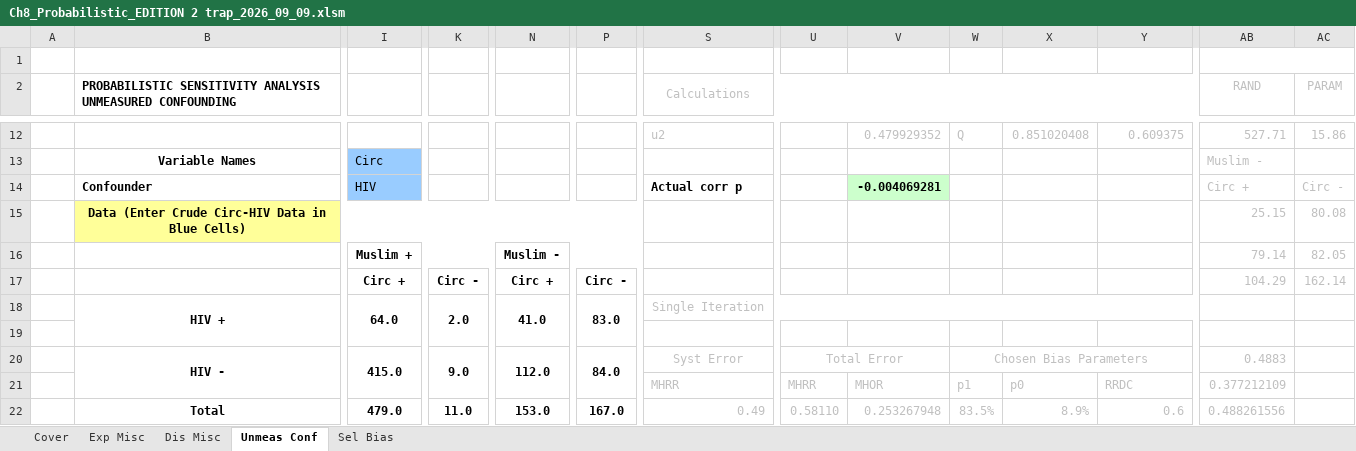
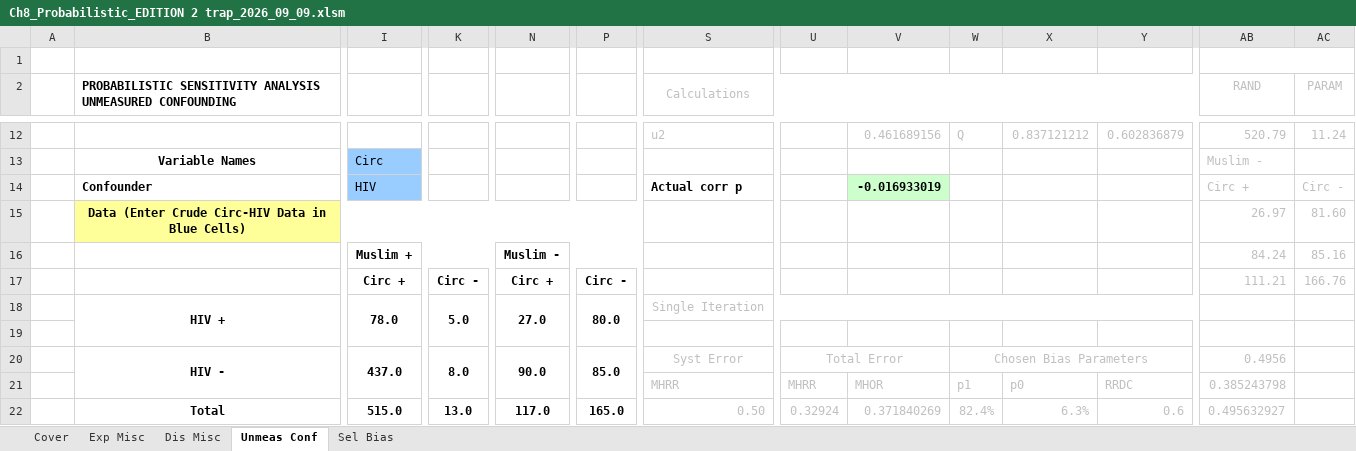
Before and after one commit to macl0029/PBA-Code, an Excel workbook: Ch8_Probabilistic_EDITION 2 trap_2026_09_09.xlsm, sheet Unmeas Conf, drawn as a sheet; only a part is shown, gaps mark what is left out; values as stored, in another font and other column widths than the file's, no borders; charts and pictures not drawn; the diff covers the shown part only; the diff names each change by its address in the sheet, - before the commit and + after, or states it on an @@ line.

```diff
--- a/Ch8_Probabilistic_EDITION 2 trap_2026_09_09.xlsm (sheet Unmeas Conf)
+++ b/Ch8_Probabilistic_EDITION 2 trap_2026_09_09.xlsm (sheet Unmeas Conf)
-V12: 0.479929352
+V12: 0.461689156
-X12: 0.851020408
+X12: 0.837121212
-Y12: 0.609375
+Y12: 0.602836879
-AB12 (RAND): 527.71
+AB12 (RAND): 520.79
-AC12 (PARAM): 15.86
+AC12 (PARAM): 11.24
-V14: -0.004069281
+V14: -0.016933019
-AB15 (RAND): 25.15
+AB15 (RAND): 26.97
-AC15 (PARAM): 80.08
+AC15 (PARAM): 81.60
-AB16 (RAND): 79.14
+AB16 (RAND): 84.24
-AC16 (PARAM): 82.05
+AC16 (PARAM): 85.16
-AB17 (RAND): 104.29
+AB17 (RAND): 111.21
-AC17 (PARAM): 162.14
+AC17 (PARAM): 166.76
-I18: 64.0
+I18: 78.0
-K18: 2.0
+K18: 5.0
-N18: 41.0
+N18: 27.0
-P18: 83.0
+P18: 80.0
-I20: 415.0
+I20: 437.0
-K20: 9.0
+K20: 8.0
-N20: 112.0
+N20: 90.0
-P20: 84.0
+P20: 85.0
-AB20 (RAND): 0.4883
+AB20 (RAND): 0.4956
-AB21 (RAND): 0.377212109
+AB21 (RAND): 0.385243798
-I22: 479.0
+I22: 515.0
-K22: 11.0
+K22: 13.0
-N22: 153.0
+N22: 117.0
-P22: 167.0
+P22: 165.0
-S22 (Calculations): 0.49
+S22 (Calculations): 0.50
-U22: 0.58110
+U22: 0.32924
-V22: 0.253267948
+V22: 0.371840269
-W22: 83.5%
+W22: 82.4%
-X22: 8.9%
+X22: 6.3%
-AB22 (RAND): 0.488261556
+AB22 (RAND): 0.495632927
```
Also changed, not shown: 36 edited cells elsewhere in this sheet, sheet Exp Misc, sheet Dis Misc, sheet Sel Bias, charts or pictures.
